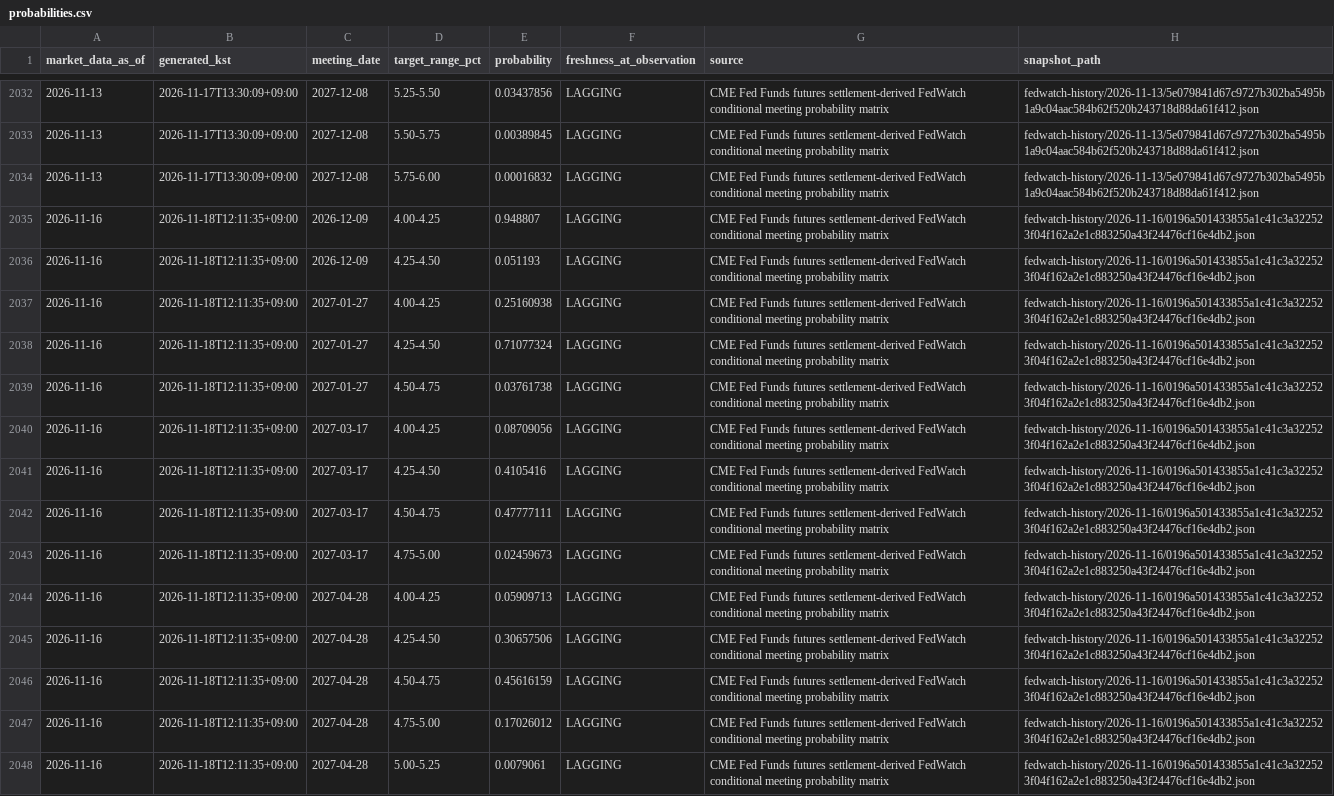
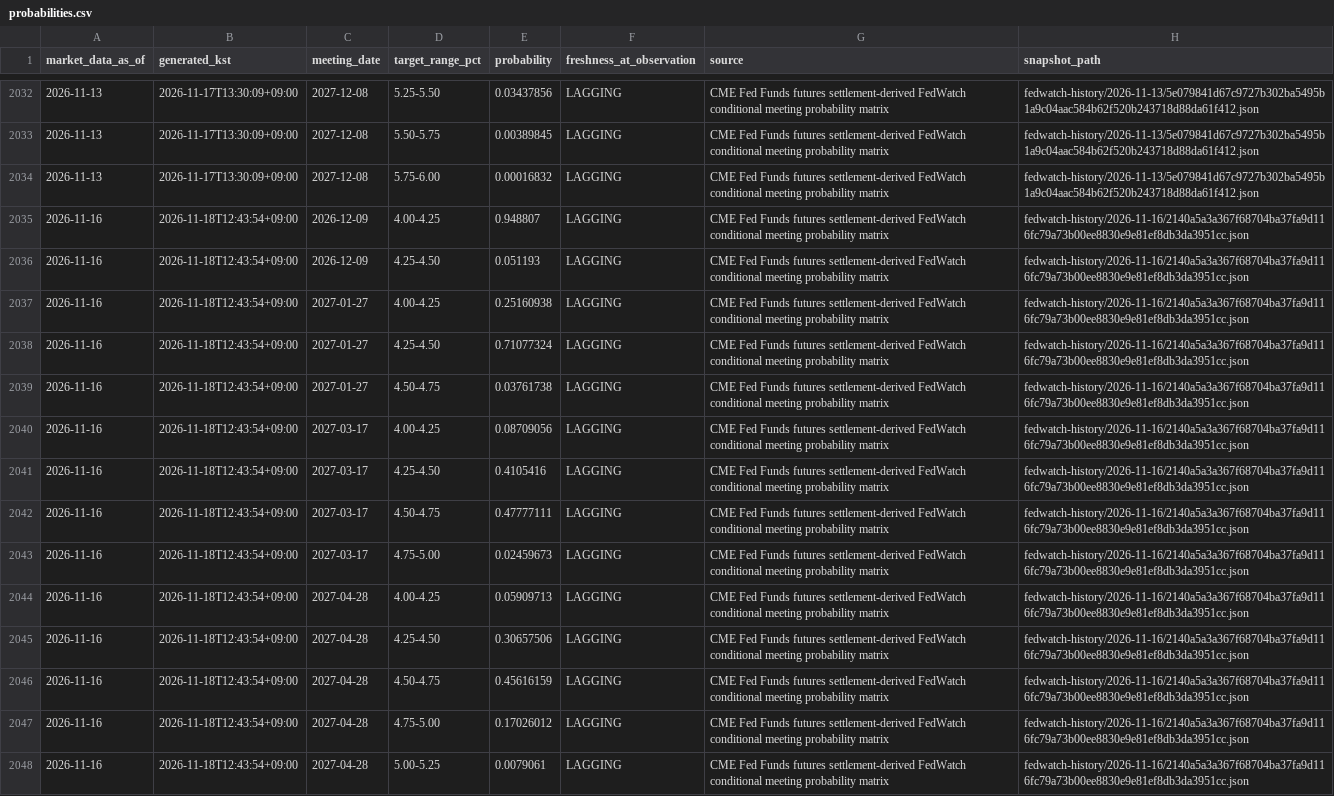
Before and after one commit to mauveplace/jjooni-control-tower, a CSV file: market-observatory/data/fedwatch-history/probabilities.csv, drawn as a sheet; only a part is shown, gaps mark what is left out; the diff covers the shown part only; the diff names each change by its address in the sheet, - before the commit and + after, or states it on an @@ line.

```diff
--- a/market-observatory/data/fedwatch-history/probabilities.csv
+++ b/market-observatory/data/fedwatch-history/probabilities.csv
-B2035:B2048 (generated_kst): 2026-11-18T12:11:35+09:00
+B2035:B2048 (generated_kst): 2026-11-18T12:43:54+09:00
-H2035:H2048 (snapshot_path): fedwatch-history/2026-11-16/0196a501433855a1c41c3a322523f04f162a2e1c883250a43f24476cf16e4db2.json
+H2035:H2048 (snapshot_path): fedwatch-history/2026-11-16/2140a5a3a367f68704ba37fa9d116fc79a73b00ee8830e9e81ef8db3da3951cc.json
```
Also changed, not shown: 80 edited cells elsewhere in this file, 4 other files.
